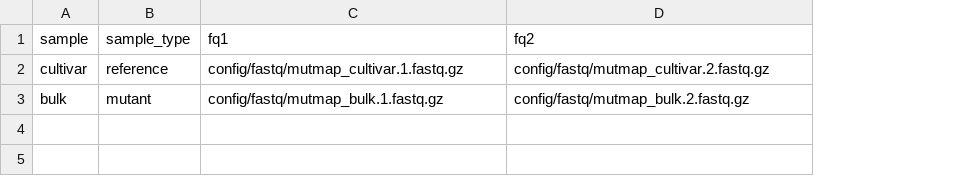
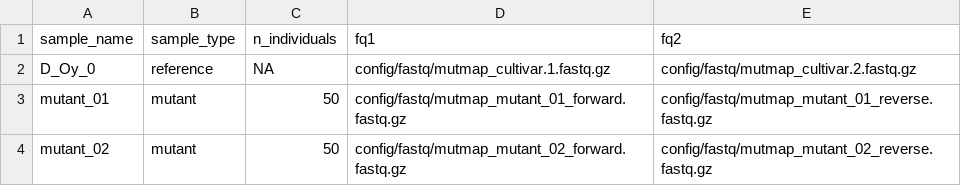
Before and after one commit to SilkeAllmannLab/snakemake_bsaseq, a CSV file: config/samples.csv, drawn as a sheet; removed rows and columns are numbered as before the commit, all else as after; the diff names each change by its address in the sheet, - before the commit and + after, or states it on an @@ line.

Commit message:
add individual numbers

```diff
--- a/config/samples.csv
+++ b/config/samples.csv
-column A (sample), rows 2-3: cultivar | bulk
+column A (sample_name), rows 2-3: D_Oy_0 | mutant_01
+column C (n_individuals), rows 2-3: NA | 50
-D3 (fq1): config/fastq/mutmap_bulk.1.fastq.gz
+D3 (fq1): config/fastq/mutmap_mutant_01_forward.fastq.gz
-E3 (fq2): config/fastq/mutmap_bulk.2.fastq.gz
+E3 (fq2): config/fastq/mutmap_mutant_01_reverse.fastq.gz
+row 4: mutant_02 | mutant | 50 | config/fastq/mutmap_mutant_02_forward.fastq.gz | config/fastq/mutmap_mutant_02_reverse.fastq.gz
```
Also changed, not shown: 1 other file.
